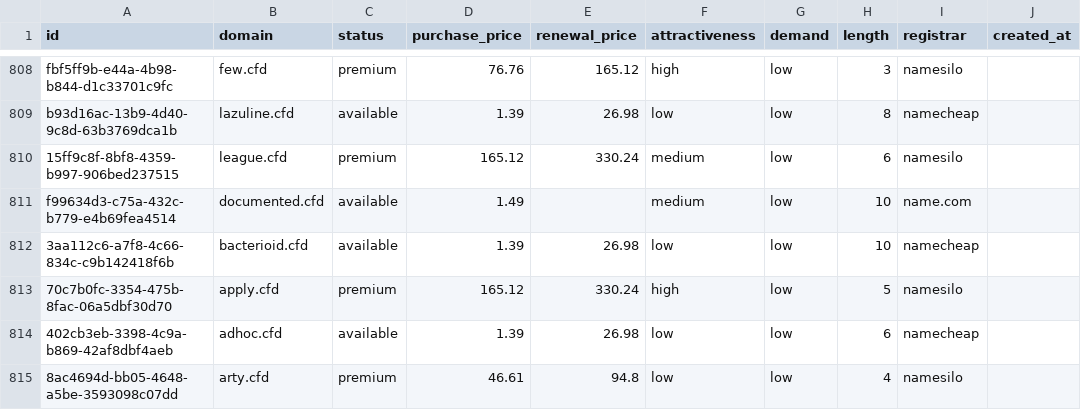
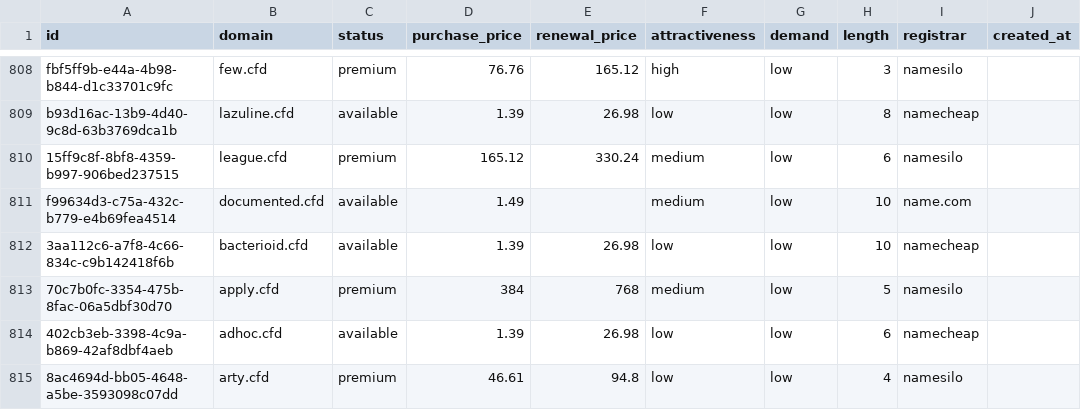
Before and after one commit to UniqueDomains/cfd-oneword-domains, a CSV file: cfd.csv, drawn as a sheet; only a part is shown, gaps mark what is left out; the diff names each change by its address in the sheet, - before the commit and + after, or states it on an @@ line.

Commit message:
Domains update

```diff
--- a/cfd.csv
+++ b/cfd.csv
-D813 (purchase_price): 165.12
+D813 (purchase_price): 384
-E813 (renewal_price): 330.24
+E813 (renewal_price): 768
-F813 (attractiveness): high
+F813 (attractiveness): medium
```
Also changed, not shown: 4 other files.
